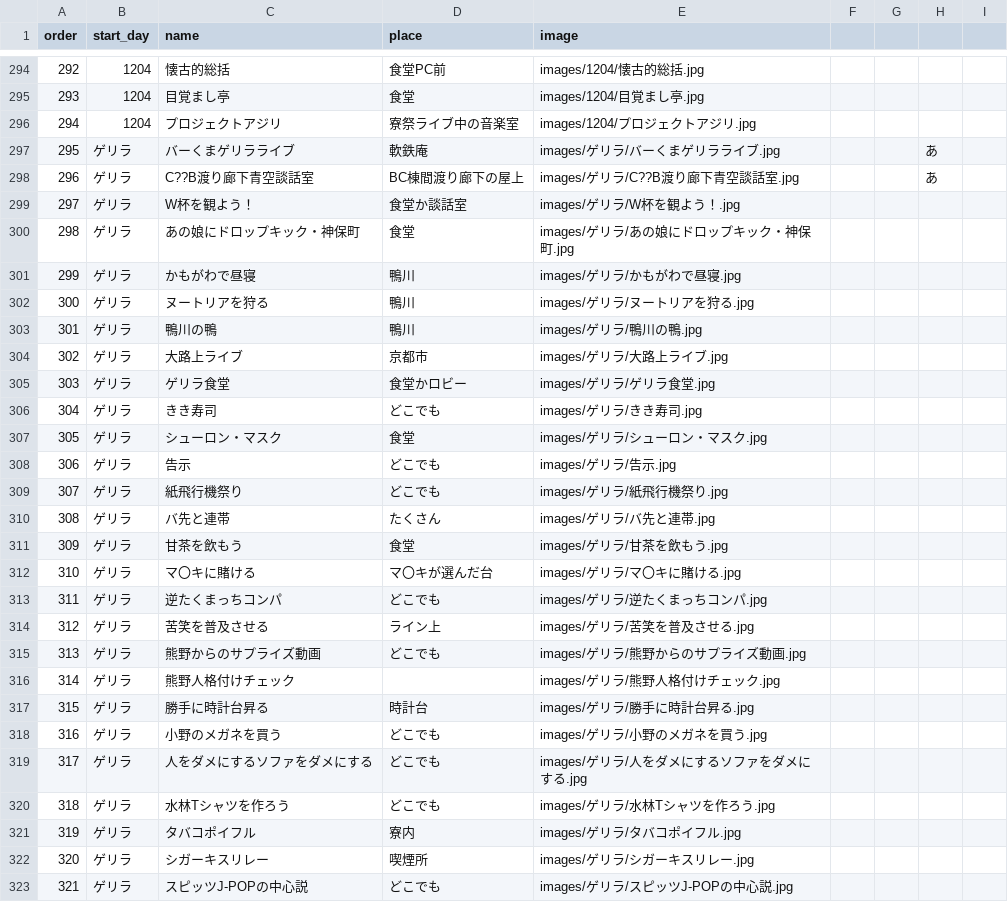
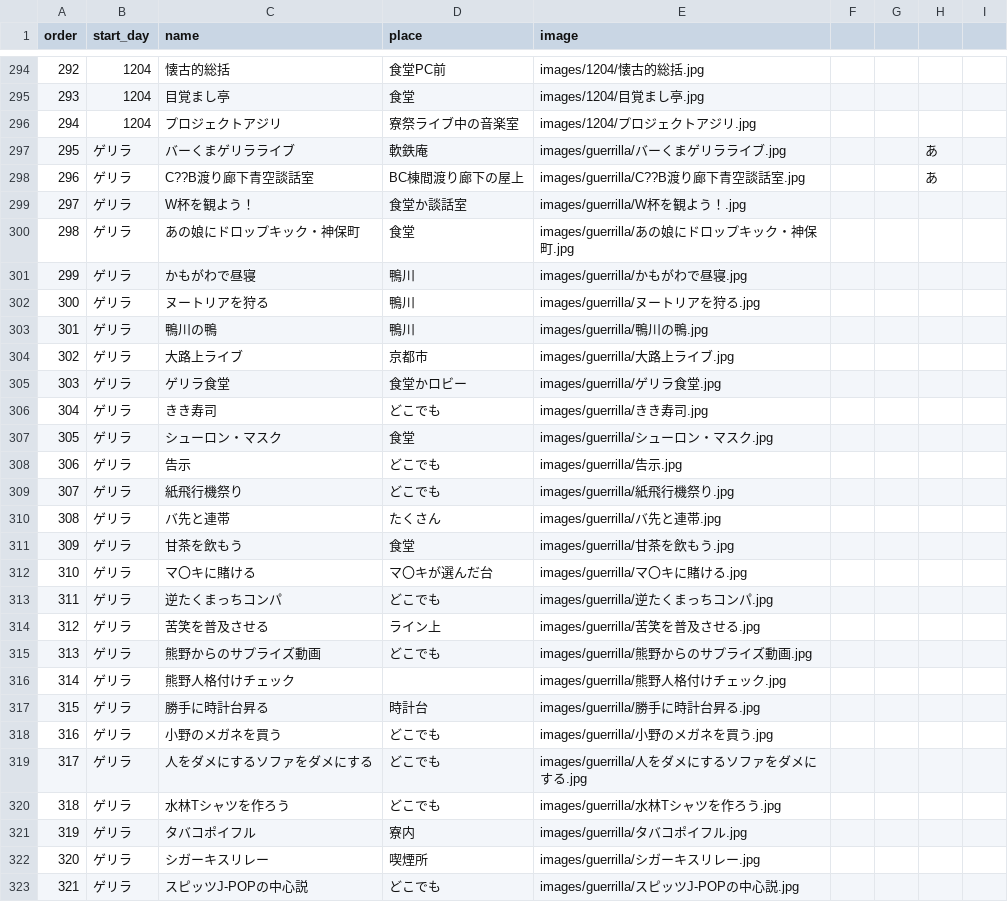
Before and after one commit to kumano-dormitory/Kumanofes2022data, a CSV file: ryosai2022.csv, drawn as a sheet; only a part is shown, gaps mark what is left out; the diff covers the shown part only.

Commit message:
add permanent and guerrilla events

```diff
--- a/ryosai2022.csv
+++ b/ryosai2022.csv
@@ -296,28 +296,28 @@
 294,1204,プロジェクトアジリ,寮祭ライブ中の音楽室,images/1204/プロジェクトアジリ.jpg,,,,
-295,ゲリラ,バーくまゲリラライブ,軟鉄庵,images/ゲリラ/バーくまゲリラライブ.jpg,,,あ,
-296,ゲリラ,C??B渡り廊下青空談話室,BC棟間渡り廊下の屋上,images/ゲリラ/C??B渡り廊下青空談話室.jpg,,,あ,
-297,ゲリラ,W杯を観よう！,食堂か談話室,images/ゲリラ/W杯を観よう！.jpg,,,,
-298,ゲリラ,あの娘にドロップキック・神保町,食堂,images/ゲリラ/あの娘にドロップキック・神保町.jpg,,,,
-299,ゲリラ,かもがわで昼寝,鴨川,images/ゲリラ/かもがわで昼寝.jpg,,,,
-300,ゲリラ,ヌートリアを狩る,鴨川,images/ゲリラ/ヌートリアを狩る.jpg,,,,
-301,ゲリラ,鴨川の鴨,鴨川,images/ゲリラ/鴨川の鴨.jpg,,,,
-302,ゲリラ,大路上ライブ,京都市,images/ゲリラ/大路上ライブ.jpg,,,,
-303,ゲリラ,ゲリラ食堂,食堂かロビー,images/ゲリラ/ゲリラ食堂.jpg,,,,
-304,ゲリラ,きき寿司,どこでも,images/ゲリラ/きき寿司.jpg,,,,
-305,ゲリラ,シューロン・マスク,食堂,images/ゲリラ/シューロン・マスク.jpg,,,,
-306,ゲリラ,告示,どこでも,images/ゲリラ/告示.jpg,,,,
-307,ゲリラ,紙飛行機祭り,どこでも,images/ゲリラ/紙飛行機祭り.jpg,,,,
-308,ゲリラ,バ先と連帯,たくさん,images/ゲリラ/バ先と連帯.jpg,,,,
-309,ゲリラ,甘茶を飲もう,食堂,images/ゲリラ/甘茶を飲もう.jpg,,,,
-310,ゲリラ,マ〇キに賭ける,マ〇キが選んだ台,images/ゲリラ/マ〇キに賭ける.jpg,,,,
-311,ゲリラ,逆たくまっちコンパ,どこでも,images/ゲリラ/逆たくまっちコンパ.jpg,,,,
-312,ゲリラ,苦笑を普及させる,ライン上,images/ゲリラ/苦笑を普及させる.jpg,,,,
-313,ゲリラ,熊野からのサプライズ動画,どこでも,images/ゲリラ/熊野からのサプライズ動画.jpg,,,,
-314,ゲリラ,熊野人格付けチェック,,images/ゲリラ/熊野人格付けチェック.jpg,,,,
-315,ゲリラ,勝手に時計台昇る,時計台,images/ゲリラ/勝手に時計台昇る.jpg,,,,
-316,ゲリラ,小野のメガネを買う,どこでも,images/ゲリラ/小野のメガネを買う.jpg,,,,
-317,ゲリラ,人をダメにするソファをダメにする,どこでも,images/ゲリラ/人をダメにするソファをダメにする.jpg,,,,
-318,ゲリラ,水林Tシャツを作ろう,どこでも,images/ゲリラ/水林Tシャツを作ろう.jpg,,,,
-319,ゲリラ,タバコポイフル,寮内,images/ゲリラ/タバコポイフル.jpg,,,,
-320,ゲリラ,シガーキスリレー,喫煙所,images/ゲリラ/シガーキスリレー.jpg,,,,
-321,ゲリラ,スピッツJ-POPの中心説,どこでも,images/ゲリラ/スピッツJ-POPの中心説.jpg,,,,
+295,ゲリラ,バーくまゲリラライブ,軟鉄庵,images/guerrilla/バーくまゲリラライブ.jpg,,,あ,
+296,ゲリラ,C??B渡り廊下青空談話室,BC棟間渡り廊下の屋上,images/guerrilla/C??B渡り廊下青空談話室.jpg,,,あ,
+297,ゲリラ,W杯を観よう！,食堂か談話室,images/guerrilla/W杯を観よう！.jpg,,,,
+298,ゲリラ,あの娘にドロップキック・神保町,食堂,images/guerrilla/あの娘にドロップキック・神保町.jpg,,,,
+299,ゲリラ,かもがわで昼寝,鴨川,images/guerrilla/かもがわで昼寝.jpg,,,,
+300,ゲリラ,ヌートリアを狩る,鴨川,images/guerrilla/ヌートリアを狩る.jpg,,,,
+301,ゲリラ,鴨川の鴨,鴨川,images/guerrilla/鴨川の鴨.jpg,,,,
+302,ゲリラ,大路上ライブ,京都市,images/guerrilla/大路上ライブ.jpg,,,,
+303,ゲリラ,ゲリラ食堂,食堂かロビー,images/guerrilla/ゲリラ食堂.jpg,,,,
+304,ゲリラ,きき寿司,どこでも,images/guerrilla/きき寿司.jpg,,,,
+305,ゲリラ,シューロン・マスク,食堂,images/guerrilla/シューロン・マスク.jpg,,,,
+306,ゲリラ,告示,どこでも,images/guerrilla/告示.jpg,,,,
+307,ゲリラ,紙飛行機祭り,どこでも,images/guerrilla/紙飛行機祭り.jpg,,,,
+308,ゲリラ,バ先と連帯,たくさん,images/guerrilla/バ先と連帯.jpg,,,,
+309,ゲリラ,甘茶を飲もう,食堂,images/guerrilla/甘茶を飲もう.jpg,,,,
+310,ゲリラ,マ〇キに賭ける,マ〇キが選んだ台,images/guerrilla/マ〇キに賭ける.jpg,,,,
+311,ゲリラ,逆たくまっちコンパ,どこでも,images/guerrilla/逆たくまっちコンパ.jpg,,,,
+312,ゲリラ,苦笑を普及させる,ライン上,images/guerrilla/苦笑を普及させる.jpg,,,,
+313,ゲリラ,熊野からのサプライズ動画,どこでも,images/guerrilla/熊野からのサプライズ動画.jpg,,,,
+314,ゲリラ,熊野人格付けチェック,,images/guerrilla/熊野人格付けチェック.jpg,,,,
+315,ゲリラ,勝手に時計台昇る,時計台,images/guerrilla/勝手に時計台昇る.jpg,,,,
+316,ゲリラ,小野のメガネを買う,どこでも,images/guerrilla/小野のメガネを買う.jpg,,,,
+317,ゲリラ,人をダメにするソファをダメにする,どこでも,images/guerrilla/人をダメにするソファをダメにする.jpg,,,,
+318,ゲリラ,水林Tシャツを作ろう,どこでも,images/guerrilla/水林Tシャツを作ろう.jpg,,,,
+319,ゲリラ,タバコポイフル,寮内,images/guerrilla/タバコポイフル.jpg,,,,
+320,ゲリラ,シガーキスリレー,喫煙所,images/guerrilla/シガーキスリレー.jpg,,,,
+321,ゲリラ,スピッツJ-POPの中心説,どこでも,images/guerrilla/スピッツJ-POPの中心説.jpg,,,,
```
Also changed, not shown: 92 edited cells elsewhere in this file, 4 other files.
